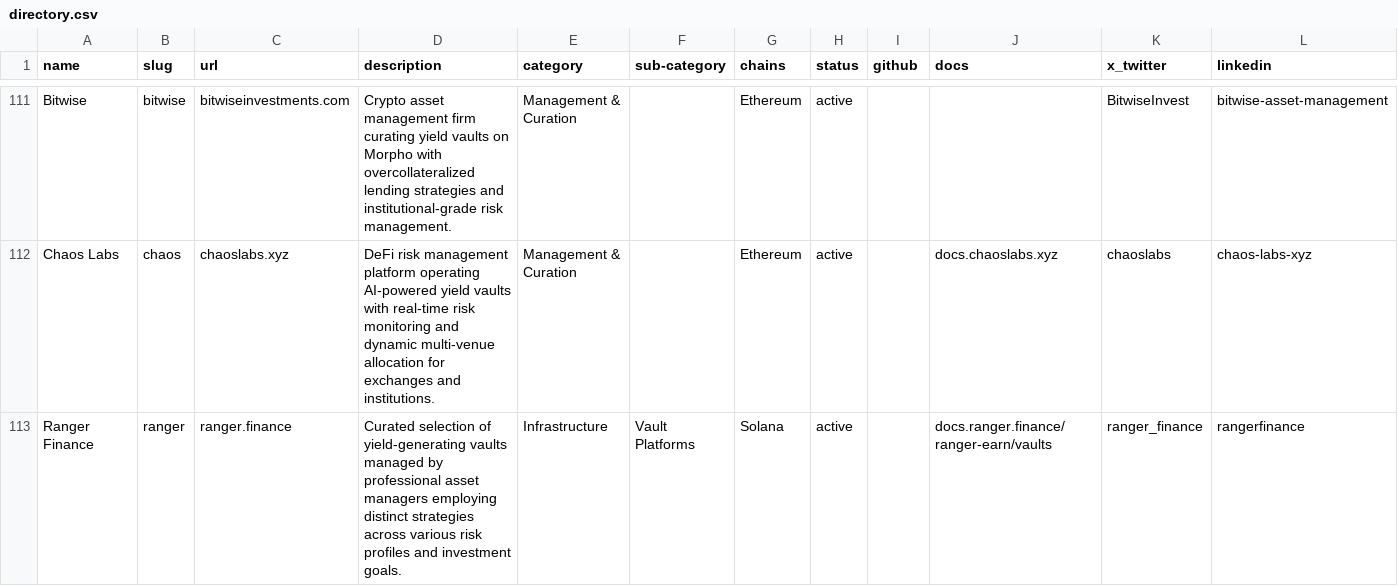
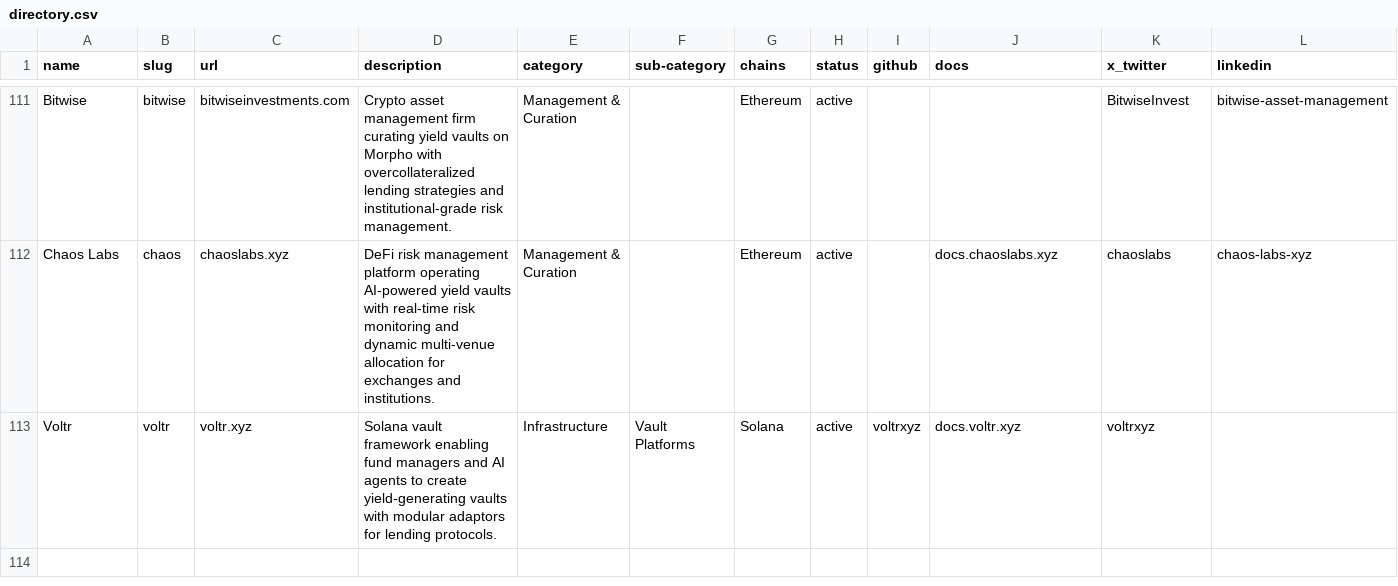
Before and after one commit to glamsystems/vaults-report, a CSV file: data/directory.csv, drawn as a sheet; only a part is shown, gaps mark what is left out; removed rows and columns are numbered as before the commit, all else as after; rows hold the shown columns only; the diff names each change by its address in the sheet, - before the commit and + after, or states it on an @@ line.

Commit message:
Replace Ranger Finance entry with Voltr entry

```diff
--- a/data/directory.csv
+++ b/data/directory.csv
-row 113: Ranger Finance | ranger | ranger.finance | Curated selection of yield-generating vaults managed by professional asset managers employing distinct strategies across various risk profiles and investment goals. | Infrastructure | Vault Platforms | Solana | active |  | docs.ranger.finance/ranger-earn/vaults | ranger_finance | rangerfinance
+row 113: Voltr | voltr | voltr.xyz | Solana vault framework enabling fund managers and AI agents to create yield-generating vaults with modular adaptors for lending protocols. | Infrastructure | Vault Platforms | Solana | active | voltrxyz | docs.voltr.xyz | voltrxyz
```
